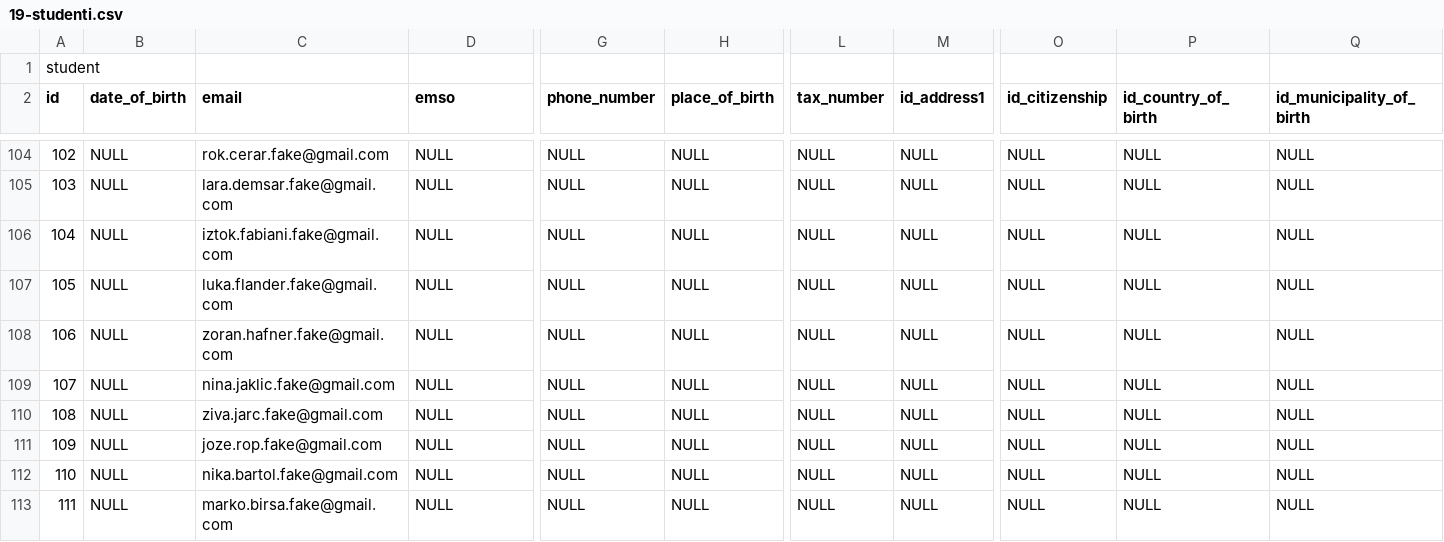
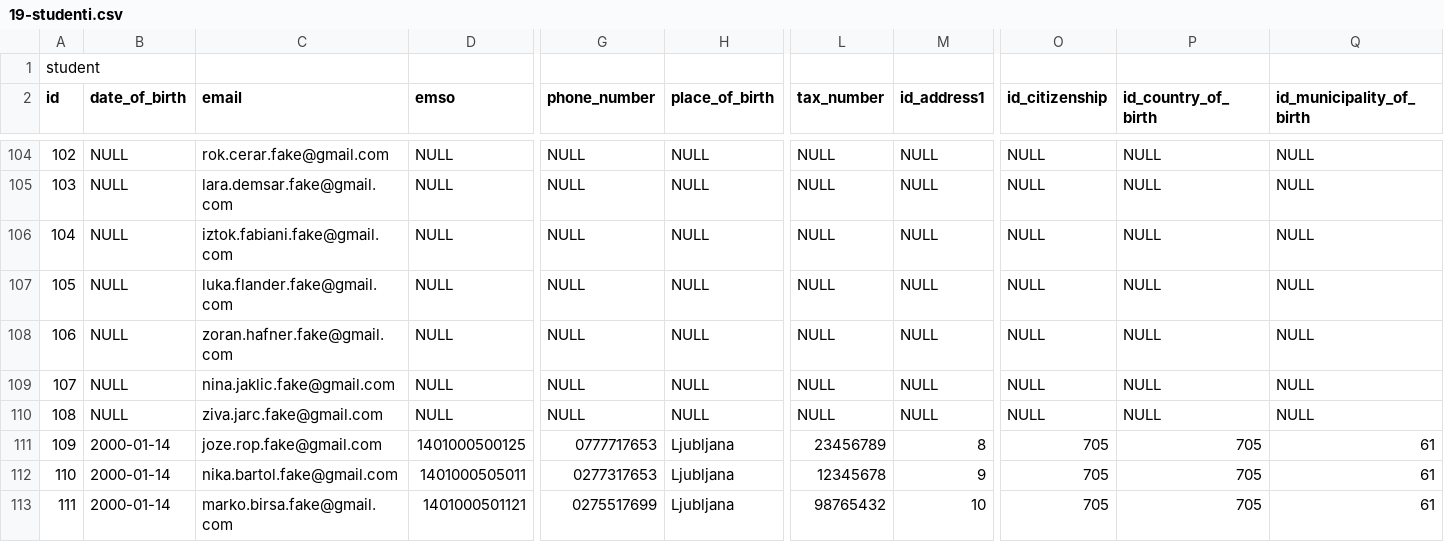
Before and after one commit to matejklemen/sis-backend, a CSV file: entities/src/main/resources/19-studenti.csv, drawn as a sheet; only a part is shown, gaps mark what is left out; the diff names each change by its address in the sheet, - before the commit and + after, or states it on an @@ line.

```diff
--- a/entities/src/main/resources/19-studenti.csv
+++ b/entities/src/main/resources/19-studenti.csv
-B111:B113 (date_of_birth): NULL
+B111:B113 (date_of_birth): 2000-01-14
-D111 (emso): NULL
+D111 (emso): 1401000500125
-G111 (phone_number): NULL
+G111 (phone_number): 0777717653
-H111:H113 (place_of_birth): NULL
+H111:H113 (place_of_birth): Ljubljana
-L111 (tax_number): NULL
+L111 (tax_number): 23456789
-M111 (id_address1): NULL
+M111 (id_address1): 8
-O111:O113 (id_citizenship): NULL
+O111:O113 (id_citizenship): 705
-P111:P113 (id_country_of_birth): NULL
+P111:P113 (id_country_of_birth): 705
-Q111:Q113 (id_municipality_of_birth): NULL
+Q111:Q113 (id_municipality_of_birth): 61
-D112 (emso): NULL
+D112 (emso): 1401000505011
-G112 (phone_number): NULL
+G112 (phone_number): 0277317653
-L112 (tax_number): NULL
+L112 (tax_number): 12345678
-M112 (id_address1): NULL
+M112 (id_address1): 9
-D113 (emso): NULL
+D113 (emso): 1401000501121
-G113 (phone_number): NULL
+G113 (phone_number): 0275517699
-L113 (tax_number): NULL
+L113 (tax_number): 98765432
-M113 (id_address1): NULL
+M113 (id_address1): 10
```
Also changed, not shown: entities/src/main/resources/18-fizicni-naslovi.csv, 2 other files.
